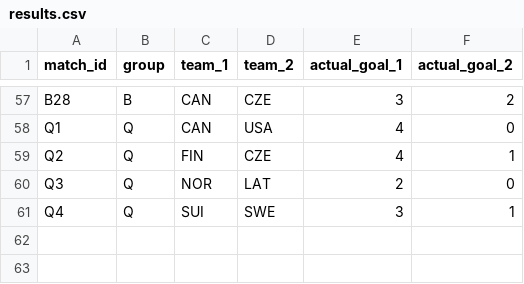
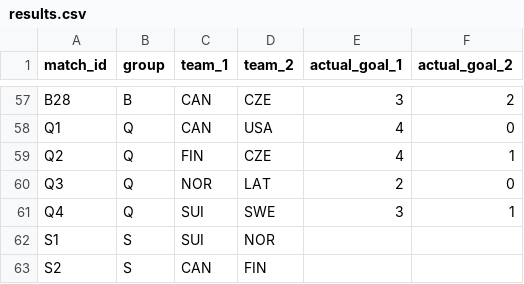
Before and after one commit to ninibini99/Eishockey-WM-Tippspiel, a CSV file: data/results.csv, drawn as a sheet; only a part is shown, gaps mark what is left out.

Commit message:
Update results.csv

```diff
--- a/data/results.csv
+++ b/data/results.csv
@@ -61 +61,3 @@ Q3,Q,NOR,LAT,2,0
 Q4,Q,SUI,SWE,3,1
+S1,S,SUI,NOR,,
+S2,S,CAN,FIN,,
```
